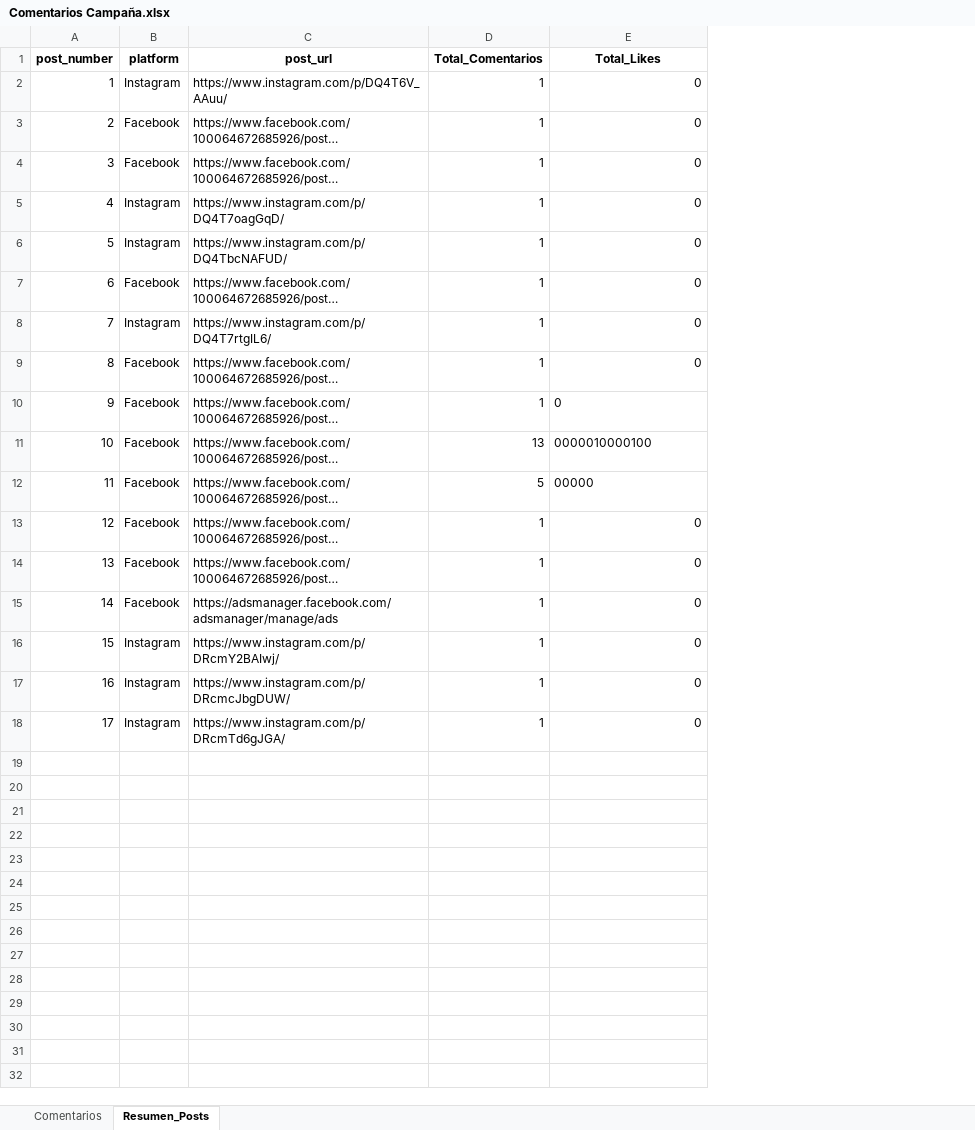
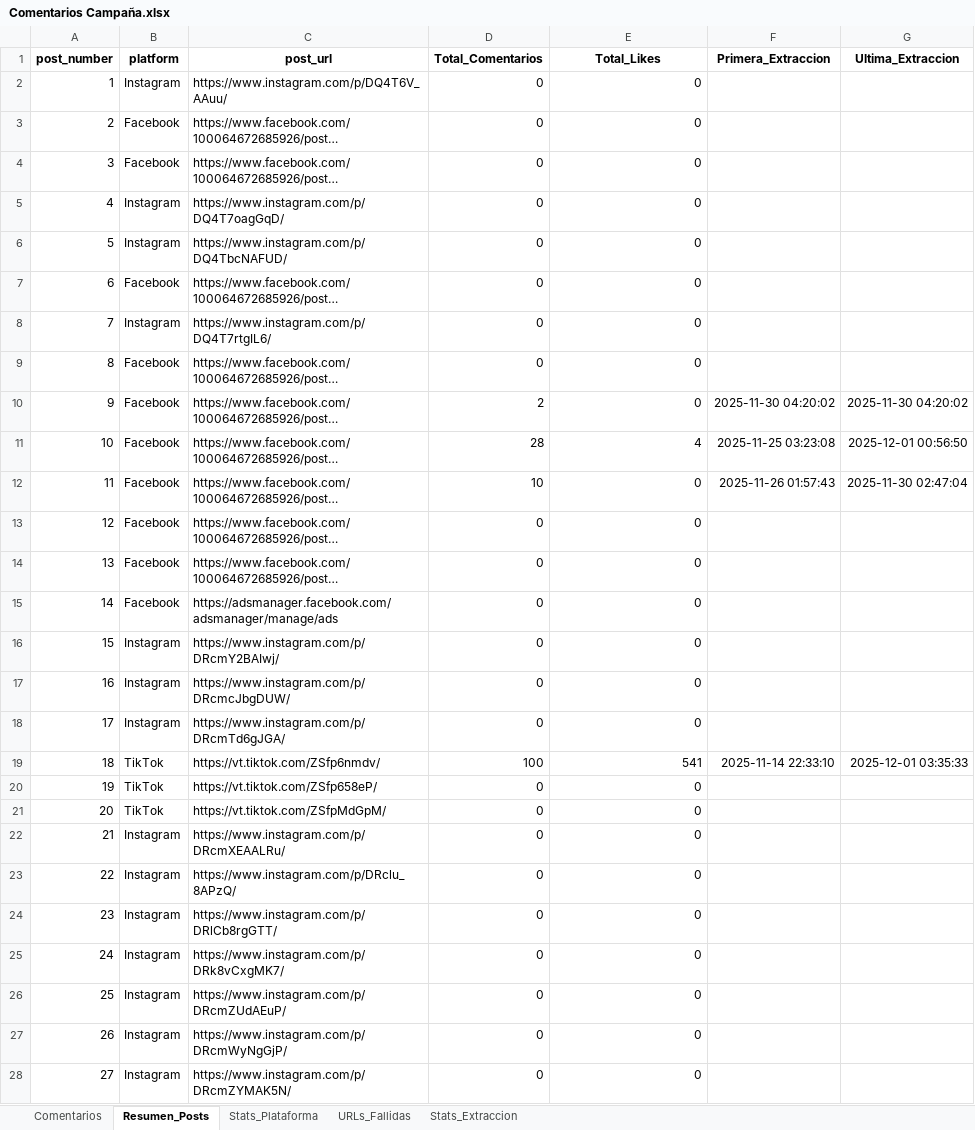
Before and after one commit to sociallisteningalpina-lang/Morenitas-def, an Excel workbook: Comentarios Campaña.xlsx, sheet Resumen_Posts, drawn as a sheet; only a part is shown; long unchanged cells end in …; values as stored, in another font and other column widths than the file's, no borders; the diff covers the shown part only; the diff names each change by its address in the sheet, - before the commit and + after, or states it on an @@ line.

```diff
--- a/Comentarios Campaña.xlsx (sheet Resumen_Posts)
+++ b/Comentarios Campaña.xlsx (sheet Resumen_Posts)
+sheet tab: Stats_Plataforma
+sheet tab: URLs_Fallidas
+sheet tab: Stats_Extraccion
+column F (Primera_Extraccion), rows 10-12: 2025-11-30 04:20:02 | 2025-11-25 03:23:08 | 2025-11-26 01:57:43
+column G (Ultima_Extraccion), rows 10-12: 2025-11-30 04:20:02 | 2025-12-01 00:56:50 | 2025-11-30 02:47:04
-D2:D9 (Total_Comentarios): 1
+D2:D9 (Total_Comentarios): 0
-D10 (Total_Comentarios): 1
+D10 (Total_Comentarios): 2
-E10 alignment: left
+E10 alignment: right
-D11 (Total_Comentarios): 13
+D11 (Total_Comentarios): 28
-E11 (Total_Likes): 0000010000100
+E11 (Total_Likes): 4
-D12 (Total_Comentarios): 5
+D12 (Total_Comentarios): 10
-E12 (Total_Likes): 00000
+E12 (Total_Likes): 0
-D13:D18 (Total_Comentarios): 1
+D13:D18 (Total_Comentarios): 0
+row 19: 18 | TikTok | https://vt.tiktok.com/ZSfp6nmdv/ | 100 | 541 | 2025-11-14 22:33:10 | 2025-12-01 03:35:33
+row 20: 19 | TikTok | https://vt.tiktok.com/ZSfp658eP/ | 0 | 0
+row 21: 20 | TikTok | https://vt.tiktok.com/ZSfpMdGpM/ | 0 | 0
+row 22: 21 | Instagram | https://www.instagram.com/p/DRcmXEAALRu/ | 0 | 0
+row 23: 22 | Instagram | https://www.instagram.com/p/DRclu_8APzQ/ | 0 | 0
+row 24: 23 | Instagram | https://www.instagram.com/p/DRlCb8rgGTT/ | 0 | 0
+row 25: 24 | Instagram | https://www.instagram.com/p/DRk8vCxgMK7/ | 0 | 0
+row 26: 25 | Instagram | https://www.instagram.com/p/DRcmZUdAEuP/ | 0 | 0
+row 27: 26 | Instagram | https://www.instagram.com/p/DRcmWyNgGjP/ | 0 | 0
+row 28: 27 | Instagram | https://www.instagram.com/p/DRcmZYMAK5N/ | 0 | 0
```
Also changed, not shown: 18 added rows elsewhere in this sheet, sheet Comentarios, 1 other file.
